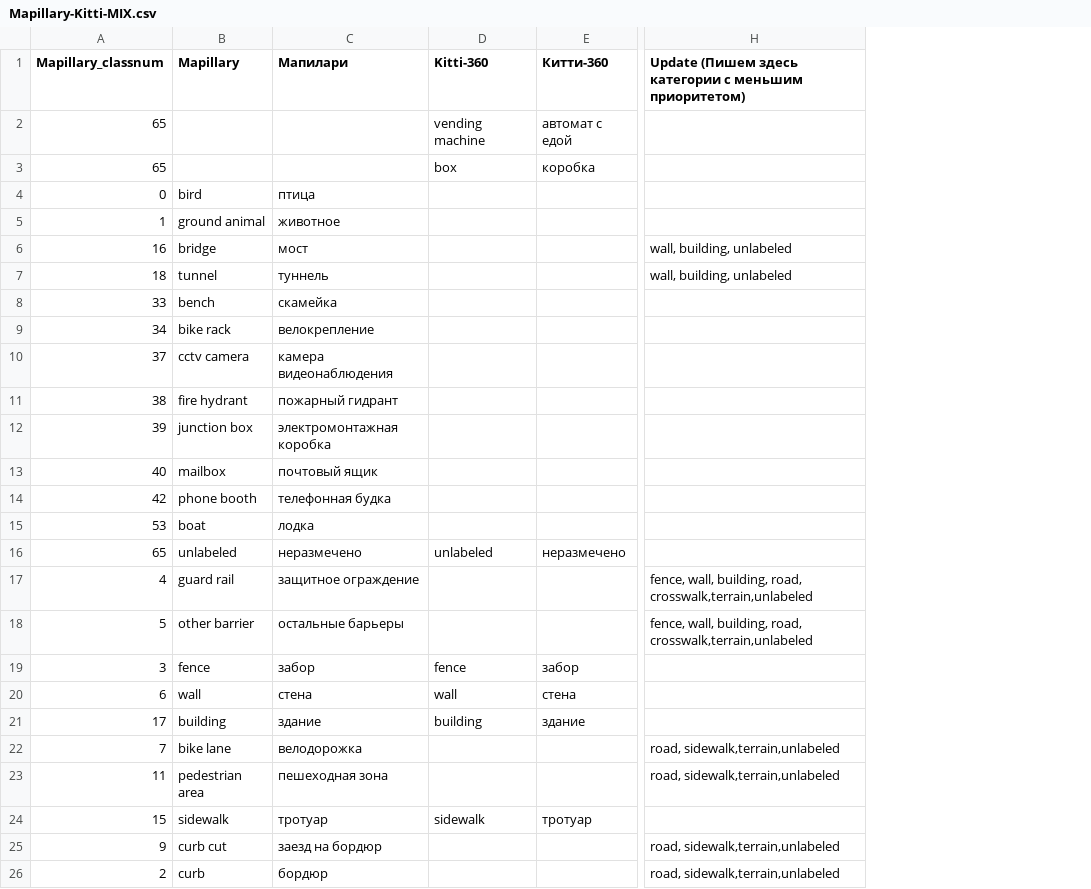
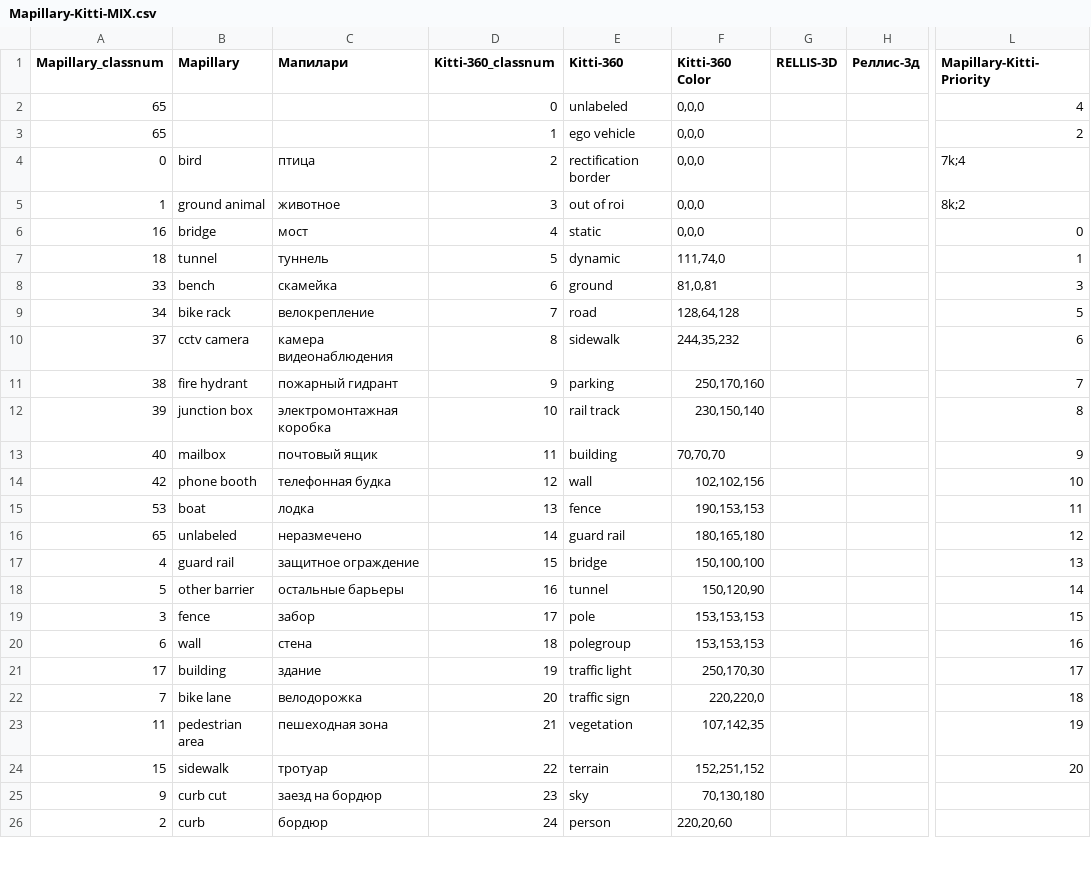
Before and after one commit to karmanovalexey/Uniting-Datasets, a CSV file: Mapillary-Kitti-MIX.csv, drawn as a sheet; only a part is shown, gaps mark what is left out; removed rows and columns are numbered as before the commit, all else as after; the diff covers the shown part only; the diff names each change by its address in the sheet, - before the commit and + after, or states it on an @@ line.

Commit message:
added correction and mapillary

```diff
--- a/Mapillary-Kitti-MIX.csv
+++ b/Mapillary-Kitti-MIX.csv
+column D (Kitti-360_classnum), rows 2-26: 0 | 1 | 2 | 3 | 4 | 5 | 6 | 7 | 8 | 9 | 10 | 11 | 12 | 13 | 14 | 15 | 16 | 17 | 18 | 19 | 20 | 21 | 22 | 23 | 24
-column E (Китти-360), rows 2-24: автомат с едой | коробка |  |  |  |  |  |  |  |  |  |  |  |  | неразмечено |  |  | забор | стена | здание |  |  | тротуар
+column F (Kitti-360 Color), rows 2-26: 0,0,0 | 0,0,0 | 0,0,0 | 0,0,0 | 0,0,0 | 111,74,0 | 81,0,81 | 128,64,128 | 244,35,232 | 250,170,160 | 230,150,140 | 70,70,70 | 102,102,156 | 190,153,153 | 180,165,180 | 150,100,100 | 150,120,90 | 153,153,153 | 153,153,153 | 250,170,30 | 220,220,0 | 107,142,35 | 152,251,152 | 70,130,180 | 220,20,60
+column G (RELLIS-3D), empty
+column H (Реллис-3д), empty
-column H, rows 1-26: Update (Пишем здесь категории с меньшим приоритетом) |  |  |  |  | wall, building, unlabeled | wall, building, unlabeled |  |  |  |  |  |  |  |  |  | fence, wall, building, road, crosswalk,terrain,unlabeled | fence, wall, building, road, crosswalk,terrain,unlabeled |  |  |  | road, sidewalk,terrain,unlabeled | road, sidewalk,terrain,unlabeled |  | road, sidewalk,terrain,unlabeled | road, sidewalk,terrain,unlabeled
+column L (Mapillary-Kitti-Priority), rows 2-24: 4 | 2 | 7k;4 | 8k;2 | 0 | 1 | 3 | 5 | 6 | 7 | 8 | 9 | 10 | 11 | 12 | 13 | 14 | 15 | 16 | 17 | 18 | 19 | 20
-E2 (Kitti-360): vending machine
+E2 (Kitti-360): unlabeled
-E3 (Kitti-360): box
+E3 (Kitti-360): ego vehicle
-E4 (Kitti-360): (empty)
+E4 (Kitti-360): rectification border
-E5 (Kitti-360): (empty)
+E5 (Kitti-360): out of roi
-E6 (Kitti-360): (empty)
+E6 (Kitti-360): static
-E7 (Kitti-360): (empty)
+E7 (Kitti-360): dynamic
-E8 (Kitti-360): (empty)
+E8 (Kitti-360): ground
-E9 (Kitti-360): (empty)
+E9 (Kitti-360): road
-E10 (Kitti-360): (empty)
+E10 (Kitti-360): sidewalk
-E11 (Kitti-360): (empty)
+E11 (Kitti-360): parking
-E12 (Kitti-360): (empty)
+E12 (Kitti-360): rail track
-E13 (Kitti-360): (empty)
+E13 (Kitti-360): building
-E14 (Kitti-360): (empty)
+E14 (Kitti-360): wall
-E15 (Kitti-360): (empty)
+E15 (Kitti-360): fence
-E16 (Kitti-360): unlabeled
+E16 (Kitti-360): guard rail
-E17 (Kitti-360): (empty)
+E17 (Kitti-360): bridge
-E18 (Kitti-360): (empty)
+E18 (Kitti-360): tunnel
-E19 (Kitti-360): fence
+E19 (Kitti-360): pole
-E20 (Kitti-360): wall
+E20 (Kitti-360): polegroup
-E21 (Kitti-360): building
+E21 (Kitti-360): traffic light
-E22 (Kitti-360): (empty)
+E22 (Kitti-360): traffic sign
-E23 (Kitti-360): (empty)
+E23 (Kitti-360): vegetation
-E24 (Kitti-360): sidewalk
+E24 (Kitti-360): terrain
-E25 (Kitti-360): (empty)
+E25 (Kitti-360): sky
-E26 (Kitti-360): (empty)
+E26 (Kitti-360): person
```
Also changed, not shown: 35 edited cells elsewhere in this file, 4 other files.
